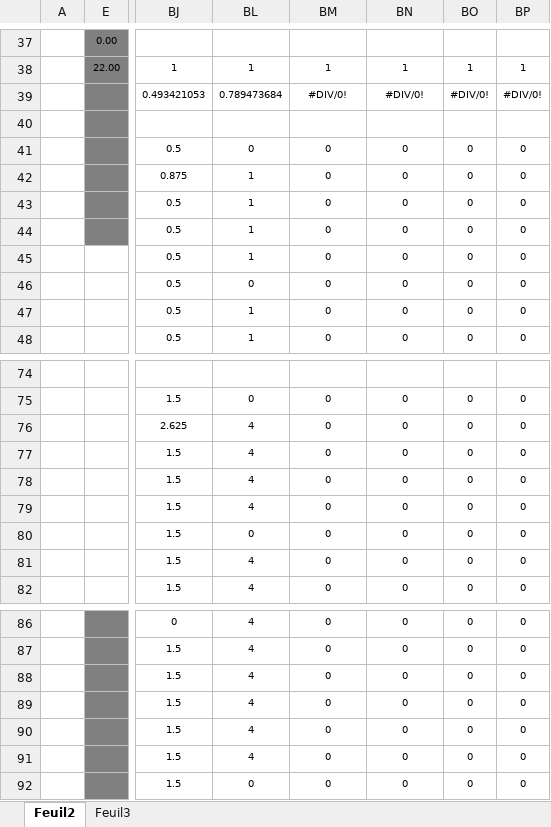
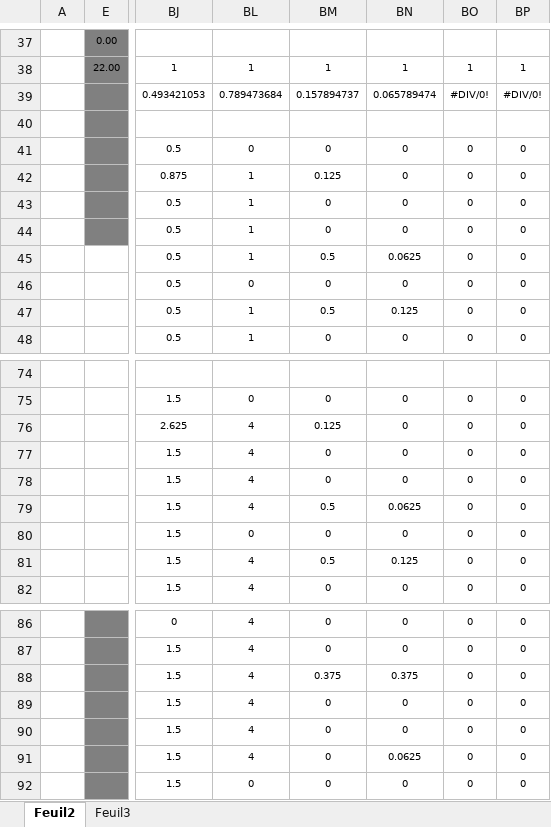
Before and after one commit to chriscerque/KL16_javavance_megamovies, an Excel workbook: BaremeJavaAvanceTest2_KL16.xlsx, sheet Feuil2, drawn as a sheet; only a part is shown, gaps mark what is left out; values as stored, in another font and other column widths than the file's, no borders; conditional formats not drawn; the diff covers the shown part only; the diff names each change by its address in the sheet, - before the commit and + after, or states it on an @@ line.

```diff
--- a/BaremeJavaAvanceTest2_KL16.xlsx (sheet Feuil2)
+++ b/BaremeJavaAvanceTest2_KL16.xlsx (sheet Feuil2)
-BM39: #DIV/0!
+BM39: 0.157894737
-BN39: #DIV/0!
+BN39: 0.065789474
-BM42: 0
+BM42: 0.125
-BM45: 0
+BM45: 0.5
-BN45: 0
+BN45: 0.0625
-BM47: 0
+BM47: 0.5
-BN47: 0
+BN47: 0.125
-BM76: 0
+BM76: 0.125
-BM79: 0
+BM79: 0.5
-BN79: 0
+BN79: 0.0625
-BM81: 0
+BM81: 0.5
-BN81: 0
+BN81: 0.125
-BM88: 0
+BM88: 0.375
-BN88: 0
+BN88: 0.375
-BN91: 0
+BN91: 0.0625
```
Also changed, not shown: 46 edited cells elsewhere in this sheet, hidden cells.
